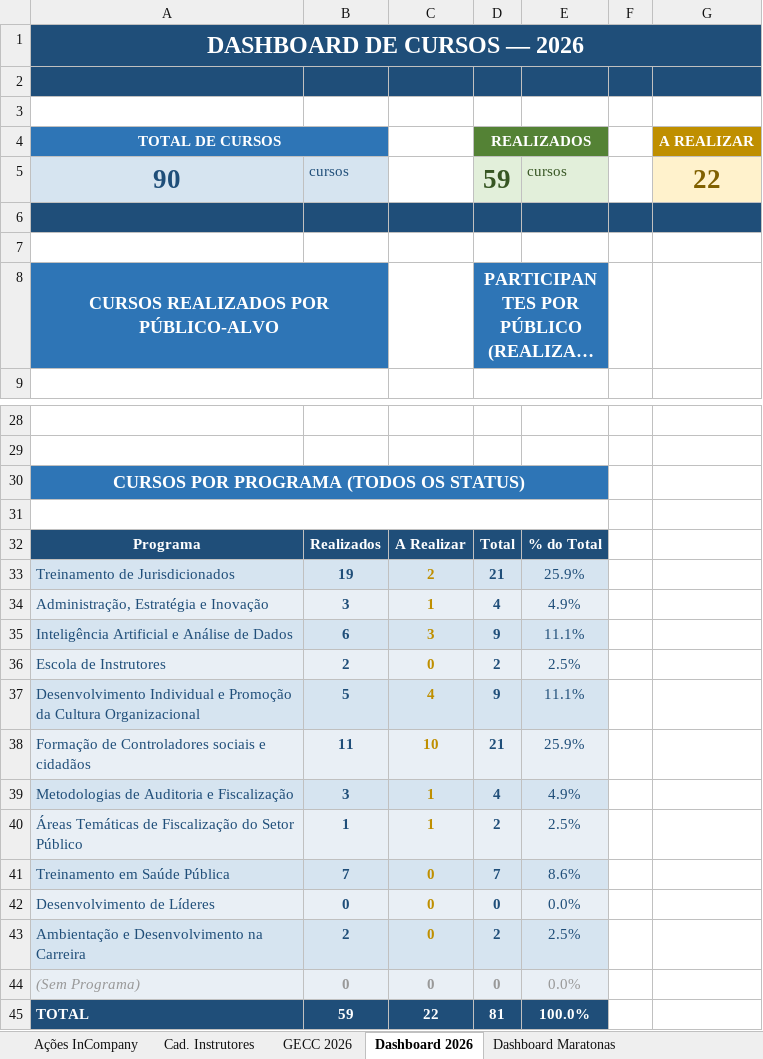
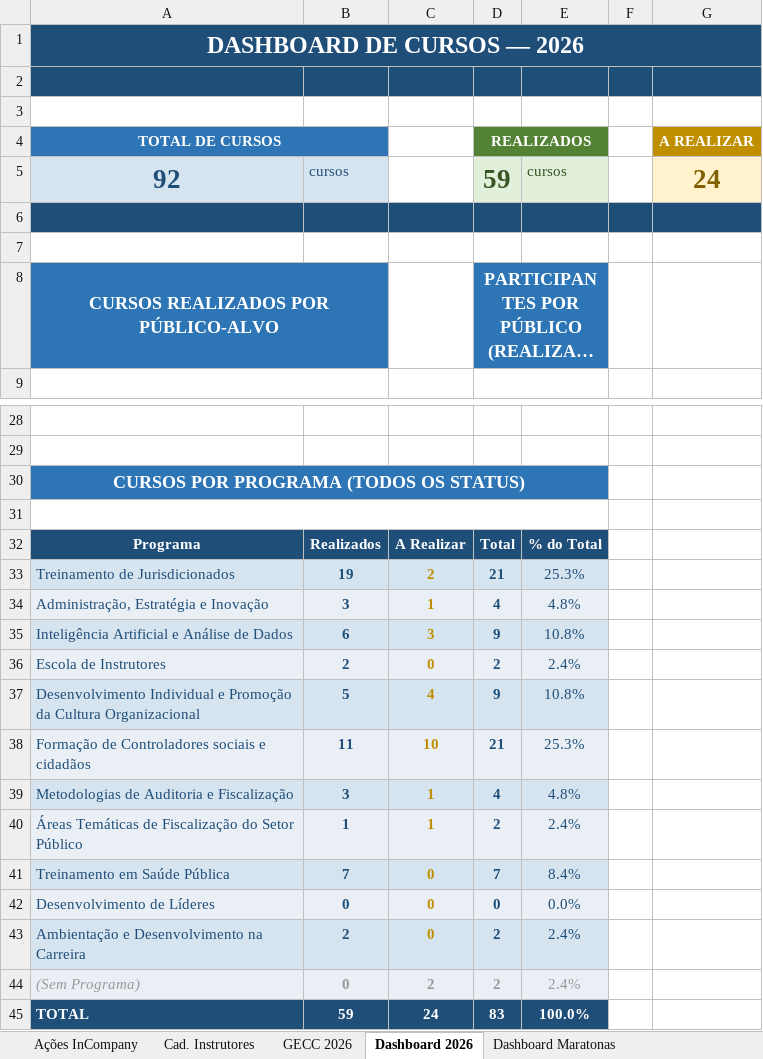
Before and after one commit to silvionascimentobh-lab/SAED-Dashboard, an Excel workbook: planilhao.xlsm, sheet Dashboard 2026, drawn as a sheet; only a part is shown, gaps mark what is left out; long unchanged cells end in …; values as stored, in another font and other column widths than the file's, no borders; charts and pictures not drawn; the diff names each change by its address in the sheet, - before the commit and + after, or states it on an @@ line.

Commit message:
Atualização automática via Power Automate

```diff
--- a/planilhao.xlsm (sheet Dashboard 2026)
+++ b/planilhao.xlsm (sheet Dashboard 2026)
-A5 (TOTAL DE CURSOS): 90
+A5 (TOTAL DE CURSOS): 92
-G5 (A REALIZAR): 22
+G5 (A REALIZAR): 24
-E33: 25.9%
+E33: 25.3%
-E34: 4.9%
+E34: 4.8%
-E35: 11.1%
+E35: 10.8%
-E36: 2.5%
+E36: 2.4%
-E37: 11.1%
+E37: 10.8%
-E38: 25.9%
+E38: 25.3%
-E39: 4.9%
+E39: 4.8%
-E40: 2.5%
+E40: 2.4%
-E41: 8.6%
+E41: 8.4%
-E43: 2.5%
+E43: 2.4%
-C44: 0
+C44: 2
-D44 (REALIZADOS): 0
+D44 (REALIZADOS): 2
-E44: 0.0%
+E44: 2.4%
-C45: 22
+C45: 24
-D45 (REALIZADOS): 81
+D45 (REALIZADOS): 83
```
Also changed, not shown: sheet Ações InCompany, charts or pictures.
